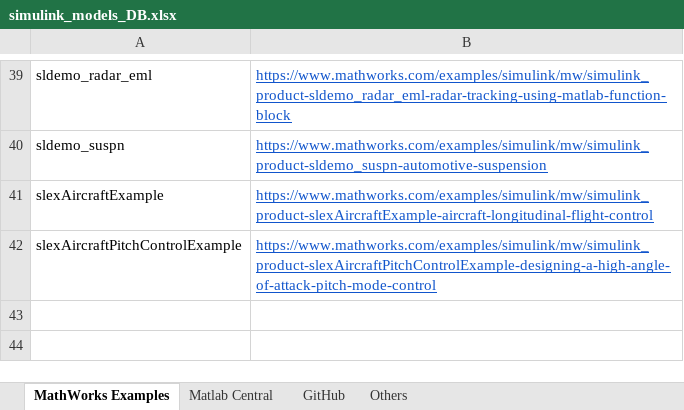
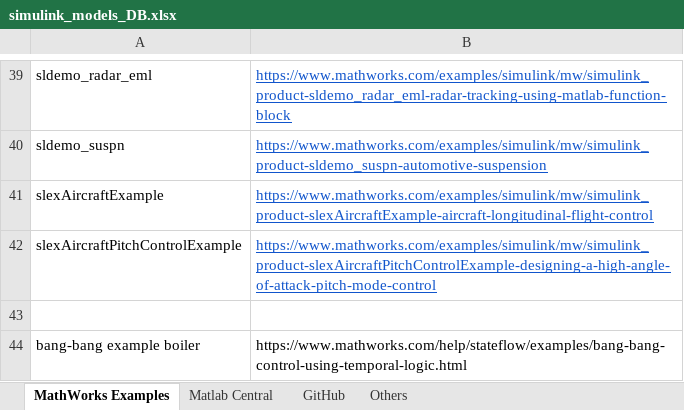
Before and after one commit to apelttom/20-semester_PhD_thesis, an Excel workbook: simulink_models_DB.xlsx, sheet MathWorks Examples, drawn as a sheet; only a part is shown, gaps mark what is left out; values as stored, in another font and other column widths than the file's, no borders; charts and pictures not drawn; the diff names each change by its address in the sheet, - before the commit and + after, or states it on an @@ line.

```diff
--- a/simulink_models_DB.xlsx (sheet MathWorks Examples)
+++ b/simulink_models_DB.xlsx (sheet MathWorks Examples)
+row 43: (empty)
+row 44: bang-bang example boiler | https://www.mathworks.com/help/stateflow/examples/bang-bang-control-using-temporal-logic.html
```
Also changed, not shown: charts or pictures, 6 other files.
